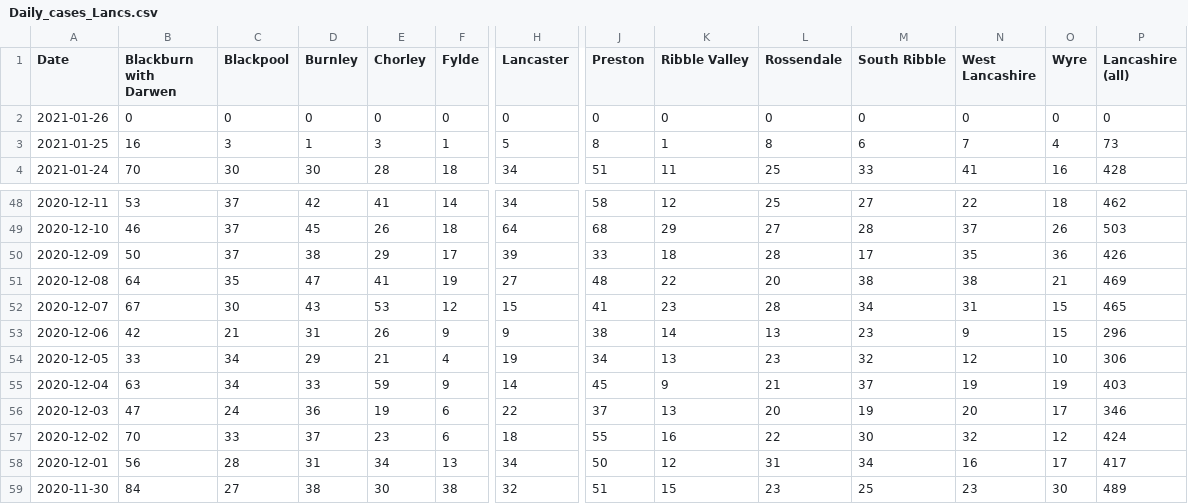
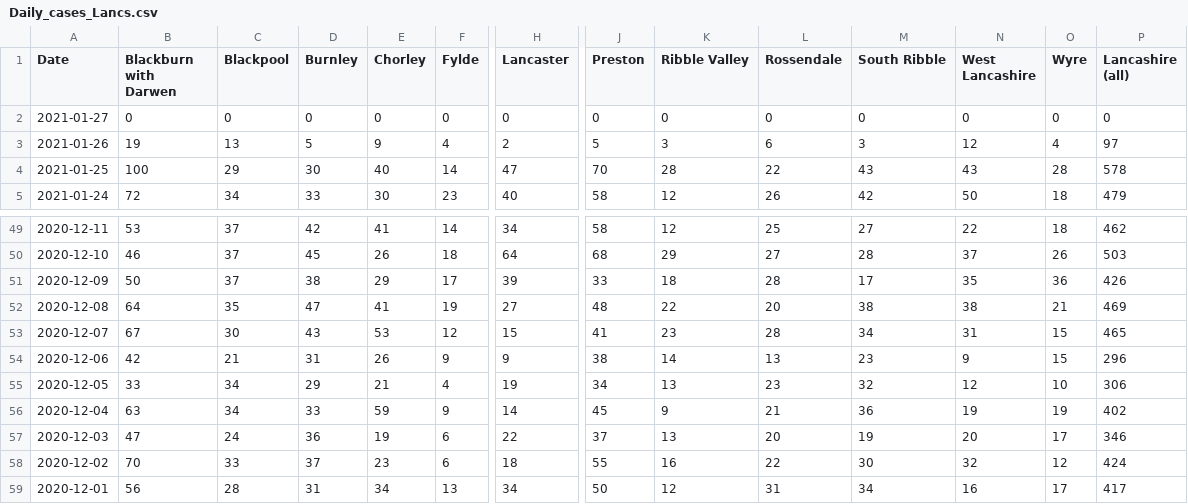
Before and after one commit to paumber/covid-data, a CSV file: Daily_cases_Lancs.csv, drawn as a sheet; only a part is shown, gaps mark what is left out; the shorter side is filled out with more unchanged rows; addresses are those after the commit; rows hold the shown columns only; the diff covers the shown part only; the diff names each change by its address in the sheet, - before the commit and + after, or states it on an @@ line.

Commit message:
Update Daily_cases_Lancs.csv

```diff
--- a/Daily_cases_Lancs.csv
+++ b/Daily_cases_Lancs.csv
-A2 (Date): 2021-01-26
+A2 (Date): 2021-01-27
+row 3: 2021-01-26 | 19 | 13 | 5 | 9 | 4 | 2 | 5 | 3 | 6 | 3 | 12 | 4 | 97
-B4 (Blackburn with Darwen): 16
+B4 (Blackburn with Darwen): 100
-C4 (Blackpool): 3
+C4 (Blackpool): 29
-D4 (Burnley): 1
+D4 (Burnley): 30
-E4 (Chorley): 3
+E4 (Chorley): 40
-F4 (Fylde): 1
+F4 (Fylde): 14
-H4 (Lancaster): 5
+H4 (Lancaster): 47
-J4 (Preston): 8
+J4 (Preston): 70
-K4 (Ribble Valley): 1
+K4 (Ribble Valley): 28
-L4 (Rossendale): 8
+L4 (Rossendale): 22
-M4 (South Ribble): 6
+M4 (South Ribble): 43
-N4 (West Lancashire): 7
+N4 (West Lancashire): 43
-O4 (Wyre): 4
+O4 (Wyre): 28
-P4 (Lancashire (all)): 73
+P4 (Lancashire (all)): 578
-B5 (Blackburn with Darwen): 70
+B5 (Blackburn with Darwen): 72
-C5 (Blackpool): 30
+C5 (Blackpool): 34
-D5 (Burnley): 30
+D5 (Burnley): 33
-E5 (Chorley): 28
+E5 (Chorley): 30
-F5 (Fylde): 18
+F5 (Fylde): 23
-H5 (Lancaster): 34
+H5 (Lancaster): 40
-J5 (Preston): 51
+J5 (Preston): 58
-K5 (Ribble Valley): 11
+K5 (Ribble Valley): 12
-L5 (Rossendale): 25
+L5 (Rossendale): 26
-M5 (South Ribble): 33
+M5 (South Ribble): 42
-N5 (West Lancashire): 41
+N5 (West Lancashire): 50
-O5 (Wyre): 16
+O5 (Wyre): 18
-P5 (Lancashire (all)): 428
+P5 (Lancashire (all)): 479
-M56 (South Ribble): 37
+M56 (South Ribble): 36
-P56 (Lancashire (all)): 403
+P56 (Lancashire (all)): 402
```
Also changed, not shown: 61 edited cells elsewhere in this file.
